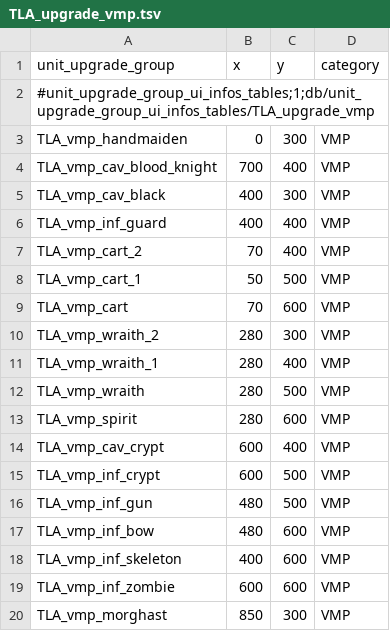
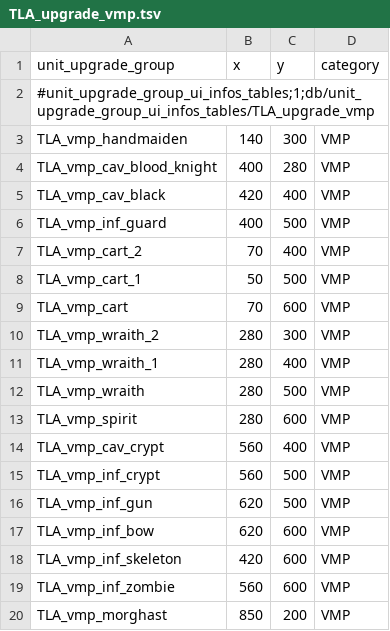
Before and after one commit to zverofaust/WarbandUpgradeExpanded, a TSV file: db/unit_upgrade_group_ui_infos_tables/TLA_upgrade_vmp.tsv, drawn as a sheet.

Commit message:
Update TLA_upgrade_vmp.tsv

```diff
--- a/db/unit_upgrade_group_ui_infos_tables/TLA_upgrade_vmp.tsv
+++ b/db/unit_upgrade_group_ui_infos_tables/TLA_upgrade_vmp.tsv
@@ -2,6 +2,6 @@ unit_upgrade_group	x	y	category
 #unit_upgrade_group_ui_infos_tables;1;db/unit_upgrade_group_ui_infos_tables/TLA_upgrade_vmp			
-TLA_vmp_handmaiden	0	300	VMP
-TLA_vmp_cav_blood_knight	700	400	VMP
-TLA_vmp_cav_black	400	300	VMP
-TLA_vmp_inf_guard	400	400	VMP
+TLA_vmp_handmaiden	140	300	VMP
+TLA_vmp_cav_blood_knight	400	280	VMP
+TLA_vmp_cav_black	420	400	VMP
+TLA_vmp_inf_guard	400	500	VMP
 TLA_vmp_cart_2	70	400	VMP
@@ -13,8 +13,8 @@ TLA_vmp_wraith	280	500	VMP
 TLA_vmp_spirit	280	600	VMP
-TLA_vmp_cav_crypt	600	400	VMP
-TLA_vmp_inf_crypt	600	500	VMP
-TLA_vmp_inf_gun	480	500	VMP
-TLA_vmp_inf_bow	480	600	VMP
-TLA_vmp_inf_skeleton	400	600	VMP
-TLA_vmp_inf_zombie	600	600	VMP
-TLA_vmp_morghast	850	300	VMP
+TLA_vmp_cav_crypt	560	400	VMP
+TLA_vmp_inf_crypt	560	500	VMP
+TLA_vmp_inf_gun	620	500	VMP
+TLA_vmp_inf_bow	620	600	VMP
+TLA_vmp_inf_skeleton	420	600	VMP
+TLA_vmp_inf_zombie	560	600	VMP
+TLA_vmp_morghast	850	200	VMP
```
